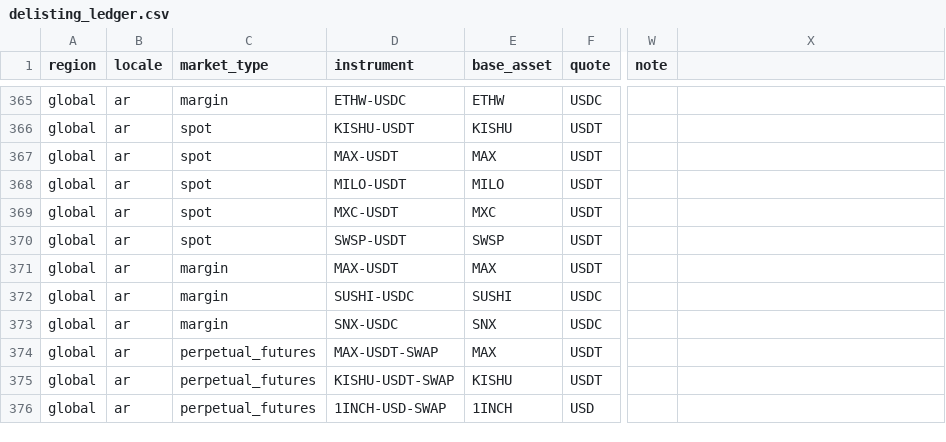
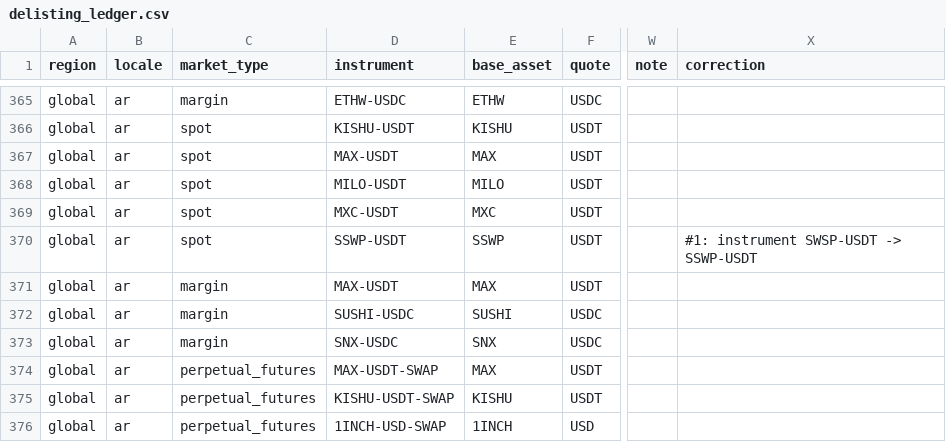
Before and after one commit to OmarAhmed31/cryptoradar-quantlab-data, a CSV file: out/ledger/ar/delisting_ledger.csv, drawn as a sheet; only a part is shown, gaps mark what is left out; the diff names each change by its address in the sheet, - before the commit and + after, or states it on an @@ line.

```diff
--- a/out/ledger/ar/delisting_ledger.csv
+++ b/out/ledger/ar/delisting_ledger.csv
-X1: (empty)
+X1: correction
-D370 (instrument): SWSP-USDT
+D370 (instrument): SSWP-USDT
-E370 (base_asset): SWSP
+E370 (base_asset): SSWP
-X370 (correction): (empty)
+X370 (correction): #1: instrument SWSP-USDT -> SSWP-USDT
```
Also changed, not shown: out/ledger/en-eu/delisting_ledger.csv, 8 other files.
